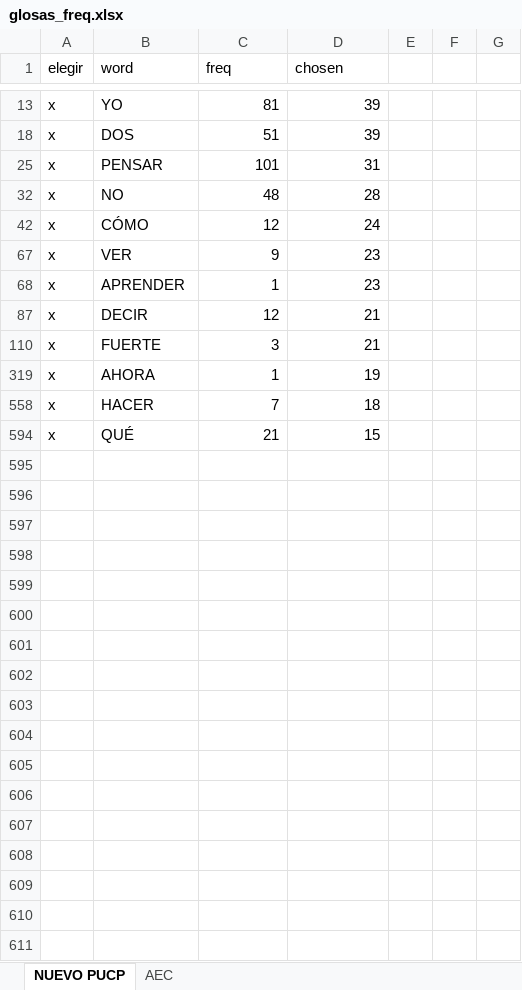
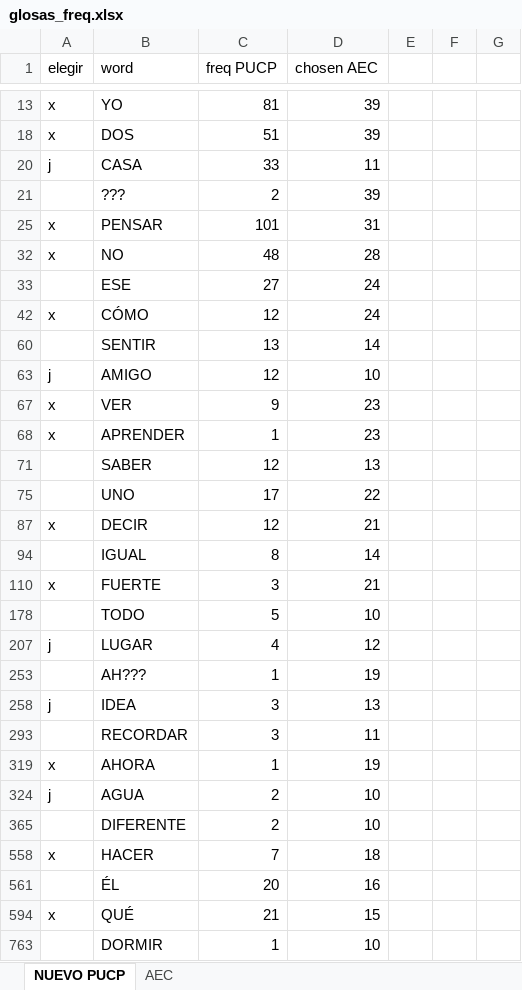
Before and after one commit to gissemari/PeruvianSignLanguage, an Excel workbook: Data/PUCP_PSL_DGI156/glosas_freq.xlsx, sheet NUEVO PUCP, drawn as a sheet; only a part is shown, gaps mark what is left out; values as stored, in another font and other column widths than the file's, no borders; the diff covers the shown part only; the diff names each change by its address in the sheet, - before the commit and + after, or states it on an @@ line.

Commit message:
glosas comunes

```diff
--- a/Data/PUCP_PSL_DGI156/glosas_freq.xlsx (sheet NUEVO PUCP)
+++ b/Data/PUCP_PSL_DGI156/glosas_freq.xlsx (sheet NUEVO PUCP)
-C1: freq
+C1: freq PUCP
-D1: chosen
+D1: chosen AEC
+row 20: j | CASA | 33 | 11
@@ row 21 unhidden:  | ??? | 2 | 39 @@
@@ row 33 unhidden:  | ESE | 27 | 24 @@
@@ row 60 unhidden:  | SENTIR | 13 | 14 @@
+row 63: j | AMIGO | 12 | 10
@@ row 71 unhidden:  | SABER | 12 | 13 @@
@@ row 75 unhidden:  | UNO | 17 | 22 @@
@@ row 94 unhidden:  | IGUAL | 8 | 14 @@
@@ row 178 unhidden:  | TODO | 5 | 10 @@
+row 207: j | LUGAR | 4 | 12
@@ row 253 unhidden:  | AH??? | 1 | 19 @@
+row 258: j | IDEA | 3 | 13
@@ row 293 unhidden:  | RECORDAR | 3 | 11 @@
+row 324: j | AGUA | 2 | 10
@@ row 365 unhidden:  | DIFERENTE | 2 | 10 @@
@@ row 561 unhidden:  | ÉL | 20 | 16 @@
@@ row 763 unhidden:  | DORMIR | 1 | 10 @@
```
Also changed, not shown: 1 added row and 1 hidden or unhidden row elsewhere in this sheet.
